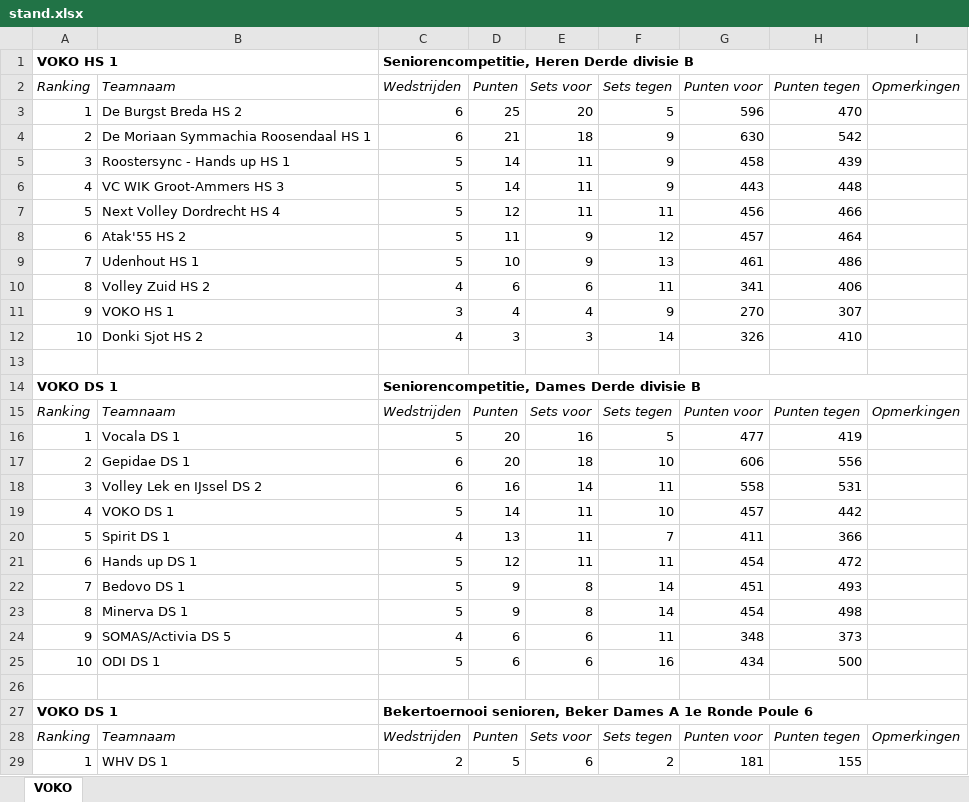
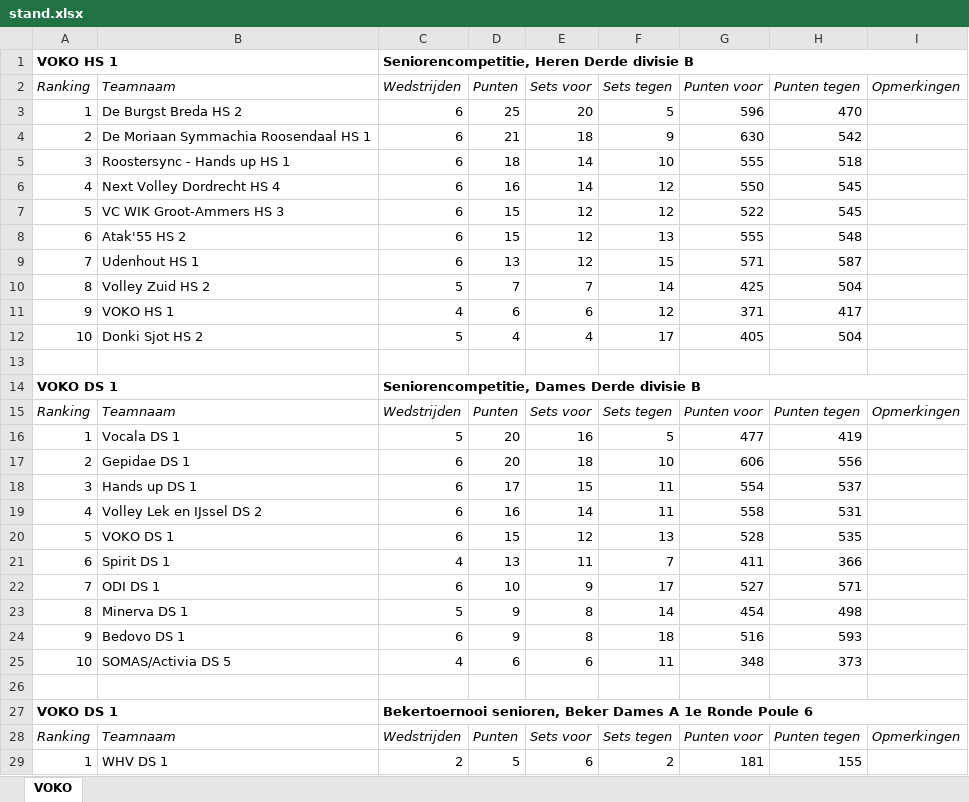
Before and after one commit to JoshuaGod/voko-yodeck-agenda, an Excel workbook: cache/stand.xlsx, sheet VOKO, drawn as a sheet; only a part is shown; values as stored, in another font and other column widths than the file's, no borders; removed rows and columns are numbered as before the commit, all else as after; the diff covers the shown part only; the diff names each change by its address in the sheet, - before the commit and + after, or states it on an @@ line.

```diff
--- a/cache/stand.xlsx (sheet VOKO)
+++ b/cache/stand.xlsx (sheet VOKO)
-row 5: 3 | Roostersync - Hands up HS 1 | 5 | 14 | 11 | 9 | 458 | 439
-row 6: 4 | VC WIK Groot-Ammers HS 3 | 5 | 14 | 11 | 9 | 443 | 448
-row 7: 5 | Next Volley Dordrecht HS 4 | 5 | 12 | 11 | 11 | 456 | 466
-row 8: 6 | Atak'55 HS 2 | 5 | 11 | 9 | 12 | 457 | 464
-row 9: 7 | Udenhout HS 1 | 5 | 10 | 9 | 13 | 461 | 486
-row 10: 8 | Volley Zuid HS 2 | 4 | 6 | 6 | 11 | 341 | 406
-row 11: 9 | VOKO HS 1 | 3 | 4 | 4 | 9 | 270 | 307
-row 12: 10 | Donki Sjot HS 2 | 4 | 3 | 3 | 14 | 326 | 410
+row 5: 3 | Roostersync - Hands up HS 1 | 6 | 18 | 14 | 10 | 555 | 518
+row 6: 4 | Next Volley Dordrecht HS 4 | 6 | 16 | 14 | 12 | 550 | 545
+row 7: 5 | VC WIK Groot-Ammers HS 3 | 6 | 15 | 12 | 12 | 522 | 545
+row 8: 6 | Atak'55 HS 2 | 6 | 15 | 12 | 13 | 555 | 548
+row 9: 7 | Udenhout HS 1 | 6 | 13 | 12 | 15 | 571 | 587
+row 10: 8 | Volley Zuid HS 2 | 5 | 7 | 7 | 14 | 425 | 504
+row 11: 9 | VOKO HS 1 | 4 | 6 | 6 | 12 | 371 | 417
+row 12: 10 | Donki Sjot HS 2 | 5 | 4 | 4 | 17 | 405 | 504
+row 18: 3 | Hands up DS 1 | 6 | 17 | 15 | 11 | 554 | 537
-A19 (Ranking): 3
+A19 (Ranking): 4
-row 19: 4 | VOKO DS 1 | 5 | 14 | 11 | 10 | 457 | 442
+row 20: 5 | VOKO DS 1 | 6 | 15 | 12 | 13 | 528 | 535
-A21 (Ranking): 5
+A21 (Ranking): 6
-row 21: 6 | Hands up DS 1 | 5 | 12 | 11 | 11 | 454 | 472
-row 22: 7 | Bedovo DS 1 | 5 | 9 | 8 | 14 | 451 | 493
+row 22: 7 | ODI DS 1 | 6 | 10 | 9 | 17 | 527 | 571
+row 24: 9 | Bedovo DS 1 | 6 | 9 | 8 | 18 | 516 | 593
-A25 (Ranking): 9
+A25 (Ranking): 10
-row 25: 10 | ODI DS 1 | 5 | 6 | 6 | 16 | 434 | 500
```
Also changed, not shown: 6 added rows, 6 removed rows and 12 edited cells elsewhere in this sheet, 6 other files.
